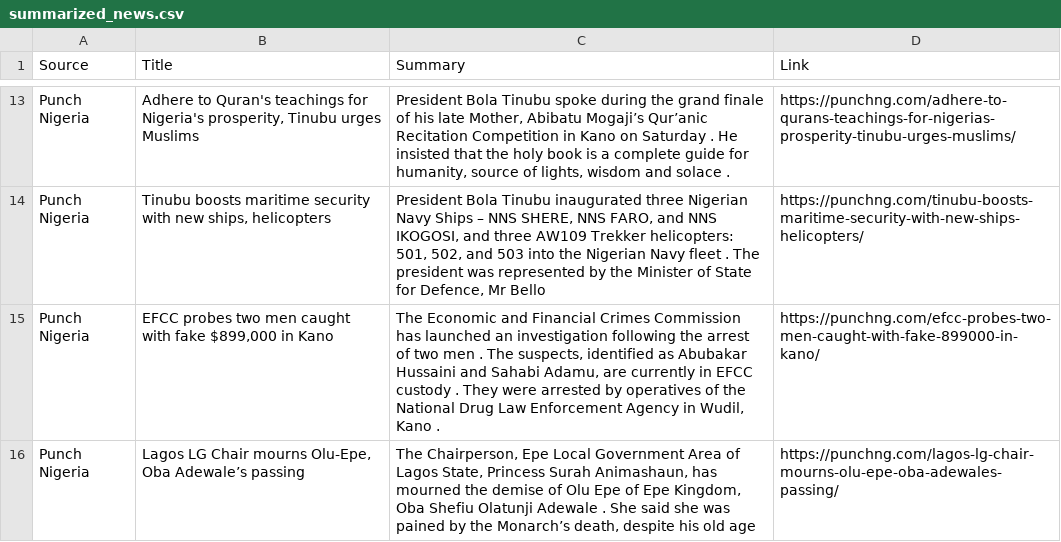
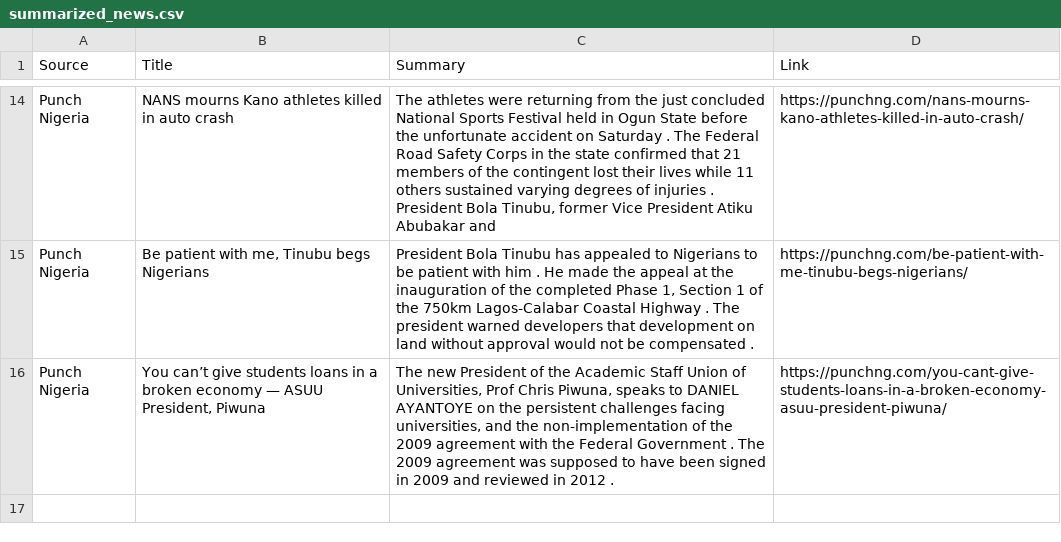
Before and after one commit to anthonob/nigerian-news-aggregator, a CSV file: summarized_news.csv, drawn as a sheet; only a part is shown, gaps mark what is left out; removed rows and columns are numbered as before the commit, all else as after; the diff covers the shown part only; the diff names each change by its address in the sheet, - before the commit and + after, or states it on an @@ line.

```diff
--- a/summarized_news.csv
+++ b/summarized_news.csv
-B14 (Title): Adhere to Quran's teachings for Nigeria's prosperity, Tinubu urges Muslims
+B14 (Title): NANS mourns Kano athletes killed in auto crash
-C14 (Summary): President Bola Tinubu spoke during the grand finale of his late Mother, Abibatu Mogaji’s Qur’anic Recitation Competition in Kano on Saturday . He insisted that the holy book is a complete guide for humanity, source of lights, wisdom and solace .
+C14 (Summary): The athletes were returning from the just concluded National Sports Festival held in Ogun State before the unfortunate accident on Saturday . The Federal Road Safety Corps in the state confirmed that 21 members of the contingent lost their lives while 11 others sustained varying degrees of injuries . President Bola Tinubu, former Vice President Atiku Abubakar and
-D14 (Link): https://punchng.com/adhere-to-qurans-teachings-for-nigerias-prosperity-tinubu-urges-muslims/
+D14 (Link): https://punchng.com/nans-mourns-kano-athletes-killed-in-auto-crash/
-B15 (Title): Tinubu boosts maritime security with new ships, helicopters
+B15 (Title): Be patient with me, Tinubu begs Nigerians
-C15 (Summary): …Bola Tinubu inaugurated three Nigerian Navy Ships – NNS SHERE, NNS FARO, and NNS IKOGOSI, and three AW109 Trekker helicopters: 501, 502, and 503 into the Nigerian Navy fleet . The president was represented by the Minister of State for Defence, Mr Bello
+C15 (Summary): …Bola Tinubu has appealed to Nigerians to be patient with him . He made the appeal at the inauguration of the completed Phase 1, Section 1 of the 750km Lagos-Calabar Coastal Highway . The president warned developers that development on land without approval would not be compensated .
-D15 (Link): https://punchng.com/tinubu-boosts-maritime-security-with-new-ships-helicopters/
+D15 (Link): https://punchng.com/be-patient-with-me-tinubu-begs-nigerians/
-row 15: Punch Nigeria | EFCC probes two men caught with fake $899,000 in Kano | The Economic and Financial Crimes Commission has launched an investigation following the arrest of two men . The suspects, identified as Abubakar Hussaini and Sahabi Adamu, are currently in EFCC custody . They were arrested by operatives of the National Drug Law Enforcement Agency in Wudil, Kano . | https://punchng.com/efcc-probes-two-men-caught-with-fake-899000-in-kano/
-B16 (Title): Lagos LG Chair mourns Olu-Epe, Oba Adewale’s passing
+B16 (Title): You can’t give students loans in a broken economy — ASUU President, Piwuna
-C16 (Summary): The Chairperson, Epe Local Government Area of Lagos State, Princess Surah Animashaun, has mourned the demise of Olu Epe of Epe Kingdom, Oba Shefiu Olatunji Adewale . She said she was pained by the Monarch’s death, despite his old age
+C16 (Summary): The new President of the Academic Staff Union of Universities, Prof Chris Piwuna, speaks to DANIEL AYANTOYE on the persistent challenges facing universities, and the non-implementation of the 2009 agreement with the Federal Government . The 2009 agreement was supposed to have been signed in 2009 and reviewed in 2012 .
-D16 (Link): https://punchng.com/lagos-lg-chair-mourns-olu-epe-oba-adewales-passing/
+D16 (Link): https://punchng.com/you-cant-give-students-loans-in-a-broken-economy-asuu-president-piwuna/
```
Also changed, not shown: 5 added rows, 4 removed rows and 21 edited cells elsewhere in this file.
